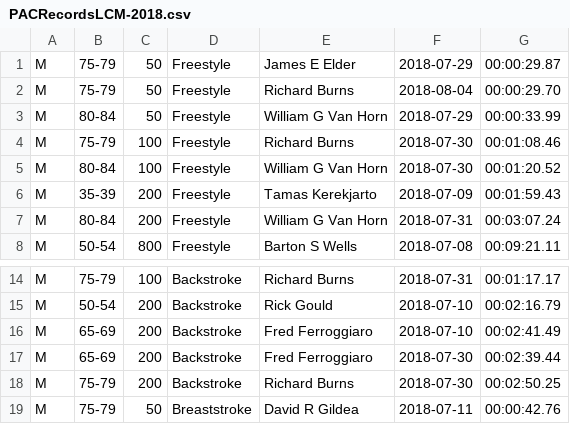
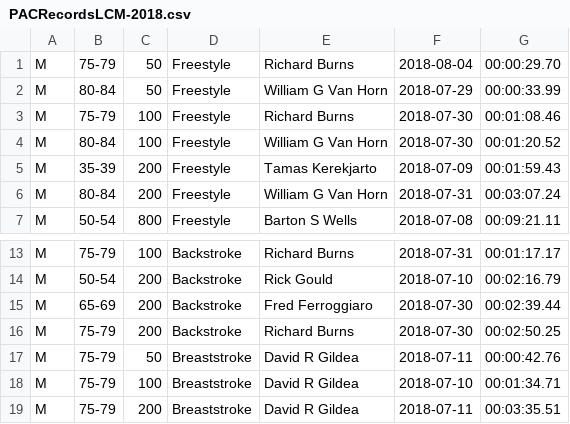
Before and after one commit to bobup/PMSTopTen, a CSV file: SeasonData/Season-2018/SourceData-2018/PACRecordsLCM-2018.csv, drawn as a sheet; only a part is shown, gaps mark what is left out; the shorter side is filled out with more unchanged rows.

```diff
--- a/SeasonData/Season-2018/SourceData-2018/PACRecordsLCM-2018.csv
+++ b/SeasonData/Season-2018/SourceData-2018/PACRecordsLCM-2018.csv
@@ -1,2 +1 @@
-M,75-79,50,Freestyle,James E Elder,2018-07-29,00:00:29.87,
 M,75-79,50,Freestyle,Richard Burns,2018-08-04,00:00:29.70,
@@ -15,3 +14,2 @@ M,75-79,100,Backstroke,Richard Burns,2018-07-31,00:01:17.17,
 M,50-54,200,Backstroke,Rick Gould,2018-07-10,00:02:16.79,
-M,65-69,200,Backstroke,Fred Ferroggiaro,2018-07-10,00:02:41.49,
 M,65-69,200,Backstroke,Fred Ferroggiaro,2018-07-30,00:02:39.44,
```
Also changed, not shown: SeasonData/Season-2018/SourceData-2018/PACTOP10SCY-2018.csv, SeasonData/Season-2019/SourceData-2019/PACRecordsLCM-2019.csv, 37 other files.
